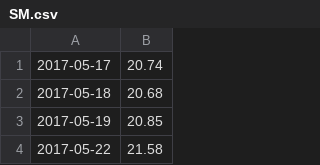
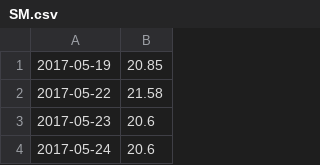
Before and after one commit to facosta8/MNO-Black-Scholes, a CSV file: modelo_simple/SM.csv, drawn as a sheet; only a part is shown; the shorter side is filled out with more unchanged rows; the diff names each change by its address in the sheet, - before the commit and + after, or states it on an @@ line.

```diff
--- a/modelo_simple/SM.csv
+++ b/modelo_simple/SM.csv
-row 1: 2017-05-17 | 20.74
-row 2: 2017-05-18 | 20.68
```
Also changed, not shown: modelo_simple/CC.csv, modelo_simple/CL.csv, 16 other files.
